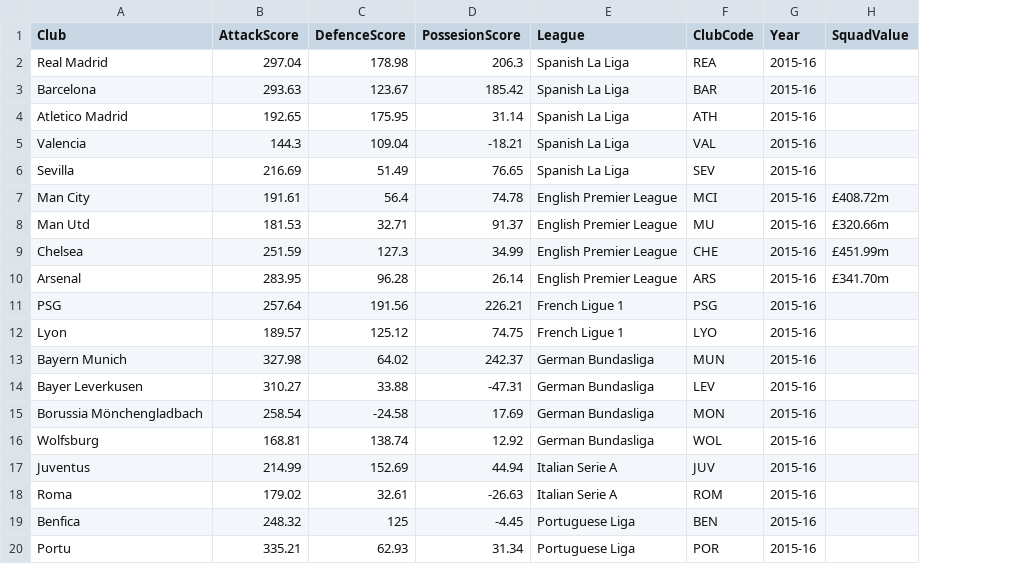
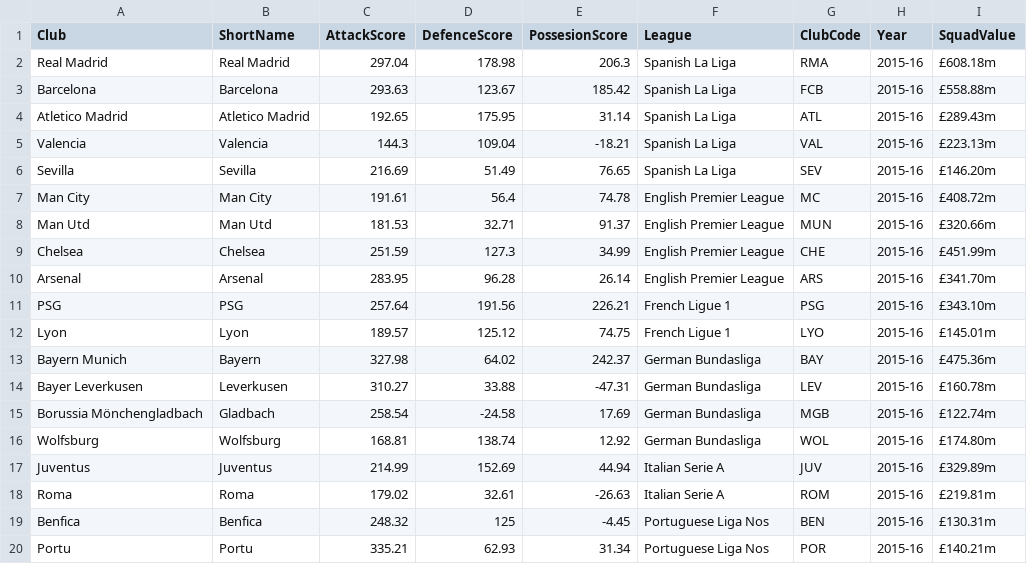
Before and after one commit to texzhichen/texzhichen.github.io, a TSV file: data/uefa.tsv, drawn as a sheet; addresses are those after the commit; the diff names each change by its address in the sheet, - before the commit and + after, or states it on an @@ line.

```diff
--- a/data/uefa.tsv
+++ b/data/uefa.tsv
+column B (ShortName), rows 2-20: Real Madrid | Barcelona | Atletico Madrid | Valencia | Sevilla | Man City | Man Utd | Chelsea | Arsenal | PSG | Lyon | Bayern | Leverkusen | Gladbach | Wolfsburg | Juventus | Roma | Benfica | Portu
-G2 (ClubCode): REA
+G2 (ClubCode): RMA
-I2 (SquadValue): (empty)
+I2 (SquadValue): £608.18m
-G3 (ClubCode): BAR
+G3 (ClubCode): FCB
-I3 (SquadValue): (empty)
+I3 (SquadValue): £558.88m
-G4 (ClubCode): ATH
+G4 (ClubCode): ATL
-I4 (SquadValue): (empty)
+I4 (SquadValue): £289.43m
-I5 (SquadValue): (empty)
+I5 (SquadValue): £223.13m
-I6 (SquadValue): (empty)
+I6 (SquadValue): £146.20m
-G7 (ClubCode): MCI
+G7 (ClubCode): MC
-G8 (ClubCode): MU
+G8 (ClubCode): MUN
-I11 (SquadValue): (empty)
+I11 (SquadValue): £343.10m
-I12 (SquadValue): (empty)
+I12 (SquadValue): £145.01m
-G13 (ClubCode): MUN
+G13 (ClubCode): BAY
-I13 (SquadValue): (empty)
+I13 (SquadValue): £475.36m
-I14 (SquadValue): (empty)
+I14 (SquadValue): £160.78m
-G15 (ClubCode): MON
+G15 (ClubCode): MGB
-I15 (SquadValue): (empty)
+I15 (SquadValue): £122.74m
-I16 (SquadValue): (empty)
+I16 (SquadValue): £174.80m
-I17 (SquadValue): (empty)
+I17 (SquadValue): £329.89m
-I18 (SquadValue): (empty)
+I18 (SquadValue): £219.81m
-F19:F20 (League): Portuguese Liga
+F19:F20 (League): Portuguese Liga Nos
-I19 (SquadValue): (empty)
+I19 (SquadValue): £130.31m
-I20 (SquadValue): (empty)
+I20 (SquadValue): £140.21m
```
Also changed, not shown: 7 other files.
